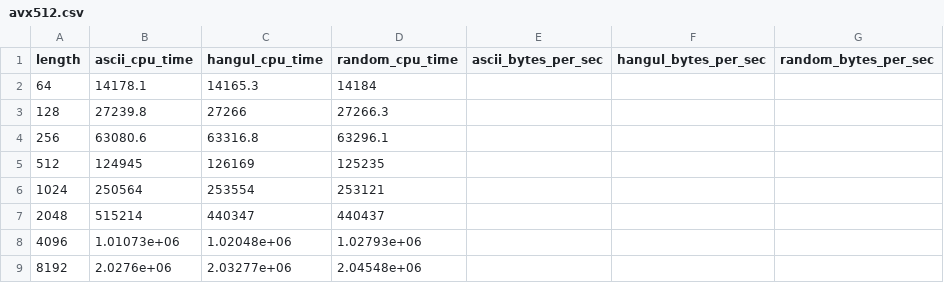
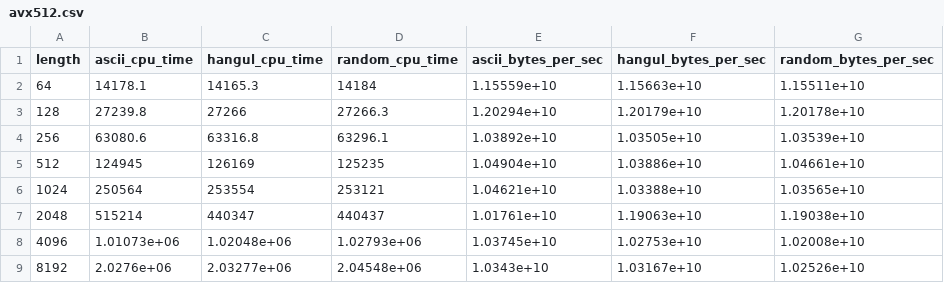
Before and after one commit to MarcoSchroeder/cesu8_validation, a CSV file: benchmark_results/uni/processed_data/avx512.csv, drawn as a sheet.

```diff
--- a/benchmark_results/uni/processed_data/avx512.csv
+++ b/benchmark_results/uni/processed_data/avx512.csv
@@ -1,9 +1,9 @@
 length,ascii_cpu_time,hangul_cpu_time,random_cpu_time,ascii_bytes_per_sec,hangul_bytes_per_sec,random_bytes_per_sec
-64,14178.1,14165.3,14184,,,
-128,27239.8,27266,27266.3,,,
-256,63080.6,63316.8,63296.1,,,
-512,124945,126169,125235,,,
-1024,250564,253554,253121,,,
-2048,515214,440347,440437,,,
-4096,1.01073e+06,1.02048e+06,1.02793e+06,,,
-8192,2.0276e+06,2.03277e+06,2.04548e+06,,,
+64,14178.1,14165.3,14184,1.15559e+10,1.15663e+10,1.15511e+10
+128,27239.8,27266,27266.3,1.20294e+10,1.20179e+10,1.20178e+10
+256,63080.6,63316.8,63296.1,1.03892e+10,1.03505e+10,1.03539e+10
+512,124945,126169,125235,1.04904e+10,1.03886e+10,1.04661e+10
+1024,250564,253554,253121,1.04621e+10,1.03388e+10,1.03565e+10
+2048,515214,440347,440437,1.01761e+10,1.19063e+10,1.19038e+10
+4096,1.01073e+06,1.02048e+06,1.02793e+06,1.03745e+10,1.02753e+10,1.02008e+10
+8192,2.0276e+06,2.03277e+06,2.04548e+06,1.0343e+10,1.03167e+10,1.02526e+10
```
Also changed, not shown: benchmark_results/uni/processed_data/ascii.csv, benchmark_results/uni/processed_data/hangul.csv, 5 other files.
